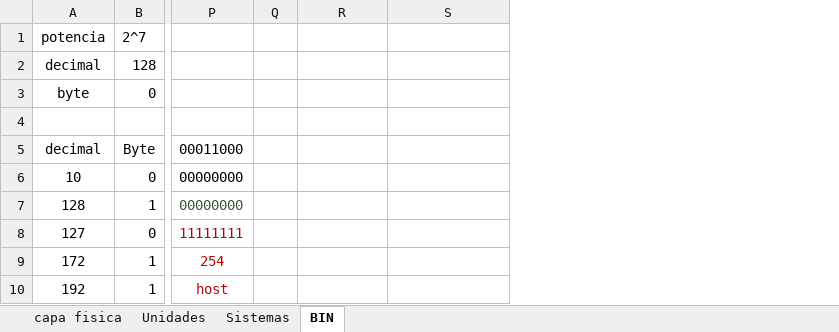
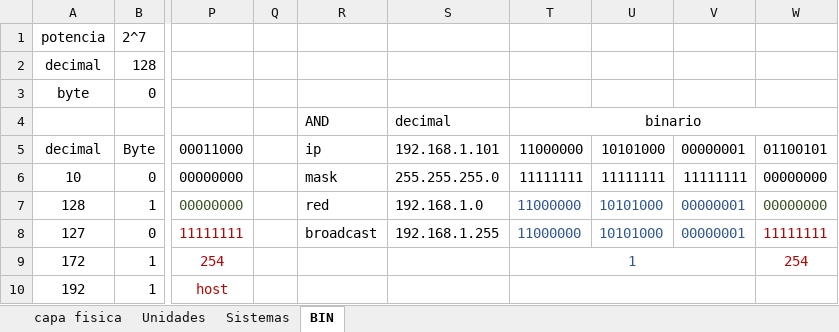
Before and after one commit to C215714N/EducacionIT, an Excel workbook: docs/OSI_01-capa_fisica.xlsx, sheet BIN, drawn as a sheet; only a part is shown, gaps mark what is left out; values as stored, in another font and other column widths than the file's, no borders; the diff names each change by its address in the sheet, - before the commit and + after, or states it on an @@ line.

```diff
--- a/docs/OSI_01-capa_fisica.xlsx (sheet BIN)
+++ b/docs/OSI_01-capa_fisica.xlsx (sheet BIN)
+column T, rows 4-9: binario | 11000000 | 11111111 | 11000000 | 11000000 | 1
+column U, rows 5-8: 10101000 | 11111111 | 10101000 | 10101000
+column V, rows 5-8: 00000001 | 11111111 | 00000001 | 00000001
+column W, rows 5-9: 01100101 | 00000000 | 00000000 | 11111111 | 254
-R4: (empty)
+R4: AND
-S4: (empty)
+S4: decimal
-R5: (empty)
+R5: ip
-S5: (empty)
+S5: 192.168.1.101
-R6: (empty)
+R6: mask
-S6: (empty)
+S6: 255.255.255.0
-R7: (empty)
+R7: red
-S7: (empty)
+S7: 192.168.1.0
-R8: (empty)
+R8: broadcast
-S8: (empty)
+S8: 192.168.1.255
```
Also changed, not shown: 2 other files.
